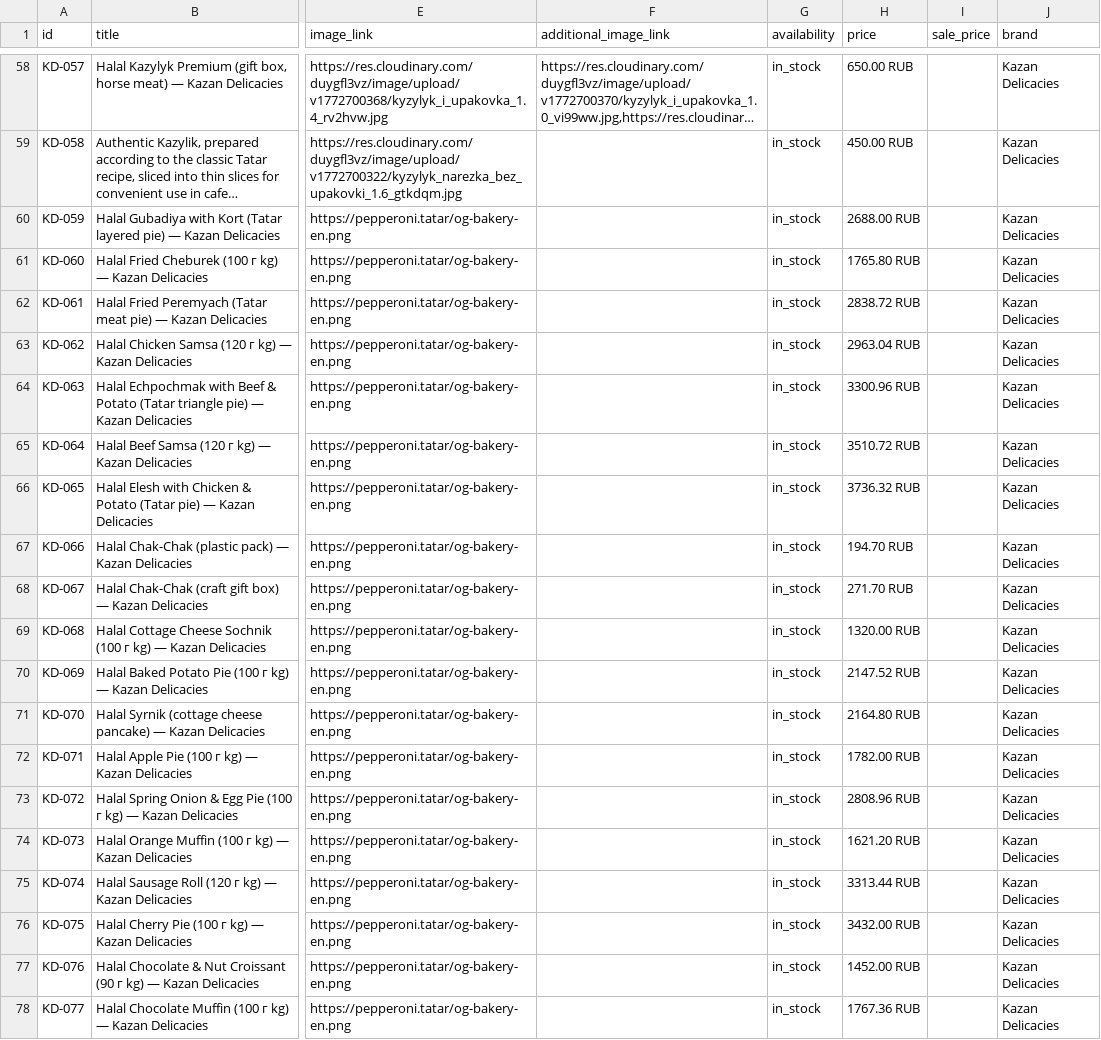
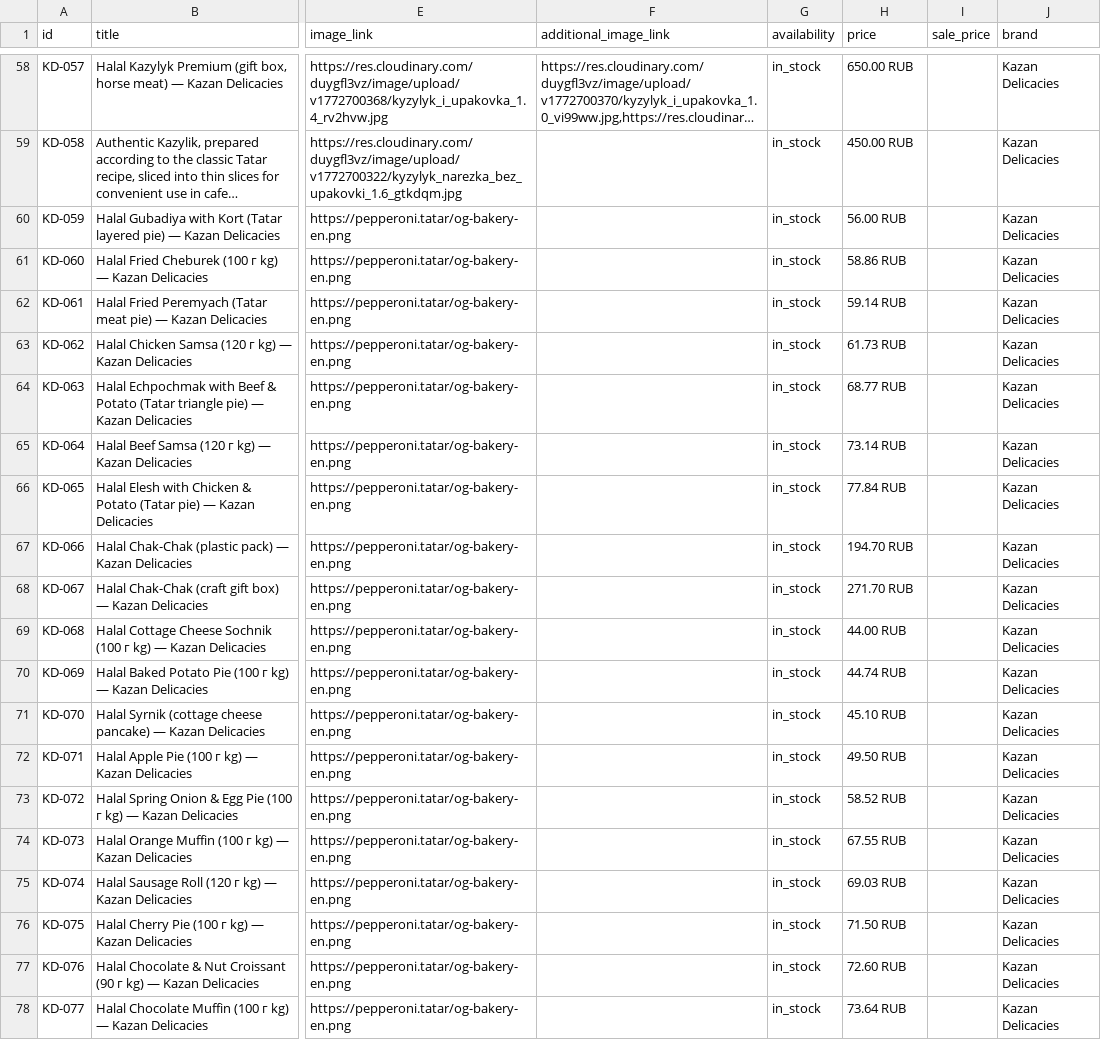
Before and after one commit to sltndevelopments/pepperoni-api, a CSV file: public/products-feed.csv, drawn as a sheet; only a part is shown, gaps mark what is left out; long unchanged cells end in …; the diff names each change by its address in the sheet, - before the commit and + after, or states it on an @@ line.

```diff
--- a/public/products-feed.csv
+++ b/public/products-feed.csv
-H60 (price): 2688.00 RUB
+H60 (price): 56.00 RUB
-H61 (price): 1765.80 RUB
+H61 (price): 58.86 RUB
-H62 (price): 2838.72 RUB
+H62 (price): 59.14 RUB
-H63 (price): 2963.04 RUB
+H63 (price): 61.73 RUB
-H64 (price): 3300.96 RUB
+H64 (price): 68.77 RUB
-H65 (price): 3510.72 RUB
+H65 (price): 73.14 RUB
-H66 (price): 3736.32 RUB
+H66 (price): 77.84 RUB
-H69 (price): 1320.00 RUB
+H69 (price): 44.00 RUB
-H70 (price): 2147.52 RUB
+H70 (price): 44.74 RUB
-H71 (price): 2164.80 RUB
+H71 (price): 45.10 RUB
-H72 (price): 1782.00 RUB
+H72 (price): 49.50 RUB
-H73 (price): 2808.96 RUB
+H73 (price): 58.52 RUB
-H74 (price): 1621.20 RUB
+H74 (price): 67.55 RUB
-H75 (price): 3313.44 RUB
+H75 (price): 69.03 RUB
-H76 (price): 3432.00 RUB
+H76 (price): 71.50 RUB
-H77 (price): 1452.00 RUB
+H77 (price): 72.60 RUB
-H78 (price): 1767.36 RUB
+H78 (price): 73.64 RUB
```
Also changed, not shown: 3 other files.
